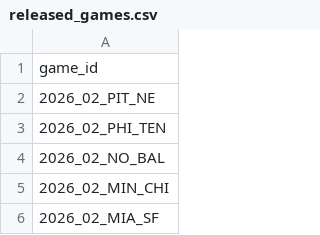
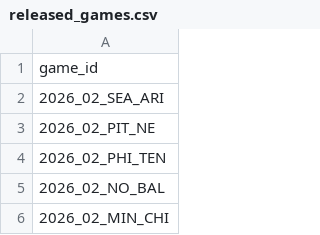
Before and after one commit to nflverse/nflverse-pbp-internal, a CSV file: released_games.csv, drawn as a sheet; only a part is shown; the shorter side is filled out with more unchanged rows.

```diff
--- a/released_games.csv
+++ b/released_games.csv
@@ -1,2 +1,3 @@
 game_id
+2026_02_SEA_ARI
 2026_02_PIT_NE
```
